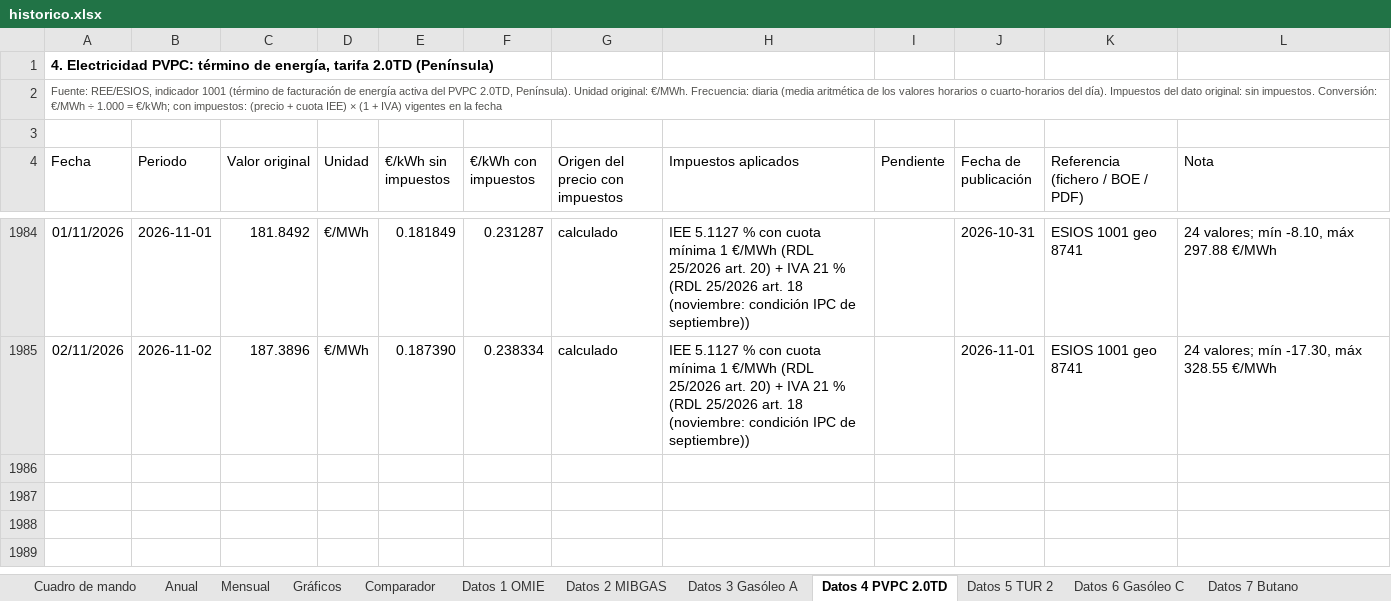
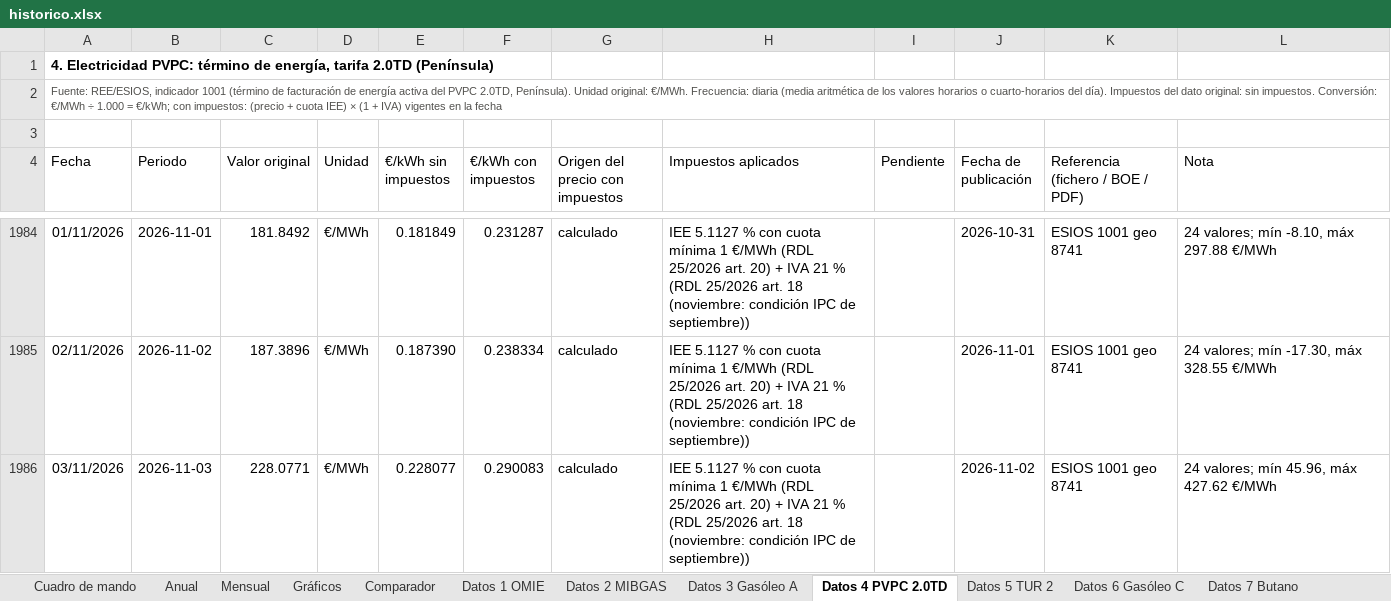
Before and after one commit to pablopardopazosgestan/cuadro-mando-precios-energia, an Excel workbook: sitio/informes/historico.xlsx, sheet Datos 4 PVPC 2.0TD, drawn as a sheet; only a part is shown, gaps mark what is left out; values as stored, in another font and other column widths than the file's, no borders; table styles not drawn; the diff names each change by its address in the sheet, - before the commit and + after, or states it on an @@ line.

```diff
--- a/sitio/informes/historico.xlsx (sheet Datos 4 PVPC 2.0TD)
+++ b/sitio/informes/historico.xlsx (sheet Datos 4 PVPC 2.0TD)
+row 1986: 03/11/2026 | 2026-11-03 | 228.0771 | €/MWh | 0.228077 | 0.290083 | calculado | IEE 5.1127 % con cuota mínima 1 €/MWh (RDL 25/2026 art. 20) + IVA 21 % (RDL 25/2026 art. 18 (noviembre: condición IPC de septiembre)) |  | 2026-11-02 | ESIOS 1001 geo 8741 | 24 valores; mín 45.96, máx 427.62 €/MWh
```
Also changed, not shown: sheet Cuadro de mando, sheet Datos 2 MIBGAS, sheet Mensual, sheet Anual, 14 other files.
